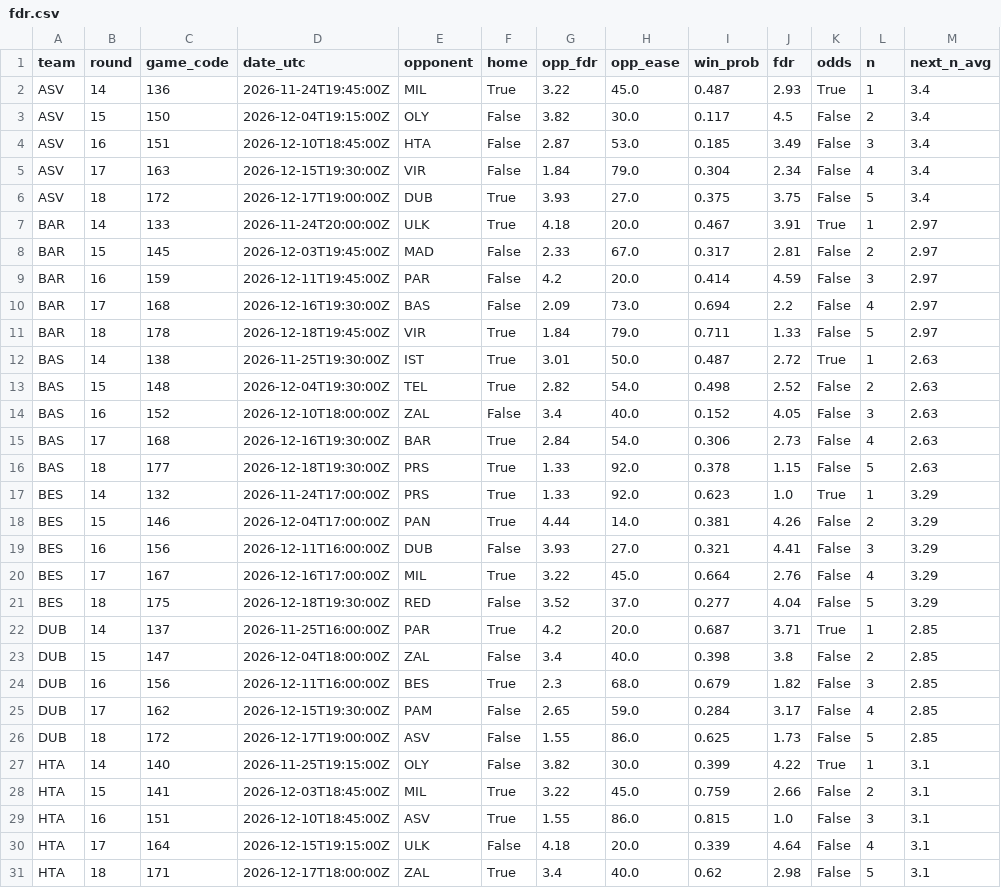
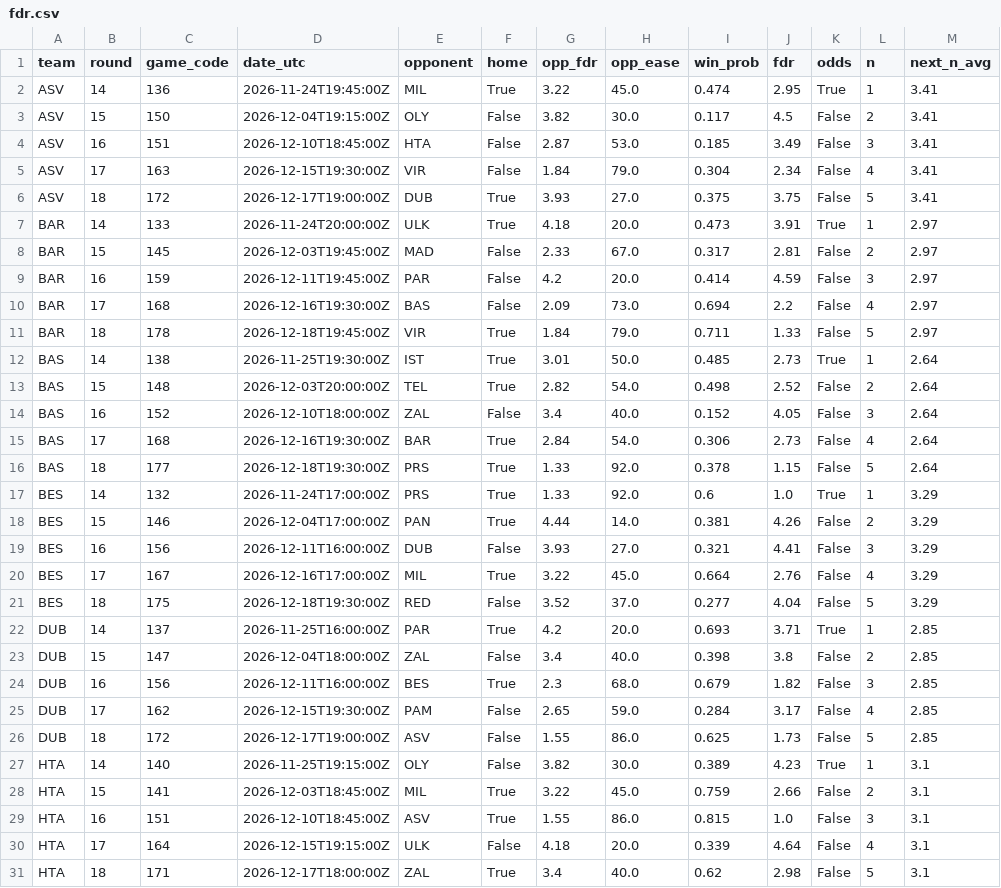
Before and after one commit to ktsiantopoulos/euroleague-fantasy-agent, a CSV file: data/processed/fdr.csv, drawn as a sheet; only a part is shown; the diff covers the shown part only.

```diff
--- a/data/processed/fdr.csv
+++ b/data/processed/fdr.csv
@@ -1,8 +1,8 @@
 team,round,game_code,date_utc,opponent,home,opp_fdr,opp_ease,win_prob,fdr,odds,n,next_n_avg
-ASV,14,136,2026-11-24T19:45:00Z,MIL,True,3.22,45.0,0.487,2.93,True,1,3.4
-ASV,15,150,2026-12-04T19:15:00Z,OLY,False,3.82,30.0,0.117,4.5,False,2,3.4
-ASV,16,151,2026-12-10T18:45:00Z,HTA,False,2.87,53.0,0.185,3.49,False,3,3.4
-ASV,17,163,2026-12-15T19:30:00Z,VIR,False,1.84,79.0,0.304,2.34,False,4,3.4
-ASV,18,172,2026-12-17T19:00:00Z,DUB,True,3.93,27.0,0.375,3.75,False,5,3.4
-BAR,14,133,2026-11-24T20:00:00Z,ULK,True,4.18,20.0,0.467,3.91,True,1,2.97
+ASV,14,136,2026-11-24T19:45:00Z,MIL,True,3.22,45.0,0.474,2.95,True,1,3.41
+ASV,15,150,2026-12-04T19:15:00Z,OLY,False,3.82,30.0,0.117,4.5,False,2,3.41
+ASV,16,151,2026-12-10T18:45:00Z,HTA,False,2.87,53.0,0.185,3.49,False,3,3.41
+ASV,17,163,2026-12-15T19:30:00Z,VIR,False,1.84,79.0,0.304,2.34,False,4,3.41
+ASV,18,172,2026-12-17T19:00:00Z,DUB,True,3.93,27.0,0.375,3.75,False,5,3.41
+BAR,14,133,2026-11-24T20:00:00Z,ULK,True,4.18,20.0,0.473,3.91,True,1,2.97
 BAR,15,145,2026-12-03T19:45:00Z,MAD,False,2.33,67.0,0.317,2.81,False,2,2.97
@@ -11,8 +11,8 @@ BAR,17,168,2026-12-16T19:30:00Z,BAS,False,2.09,73.0,0.694,2.2,False,4,2.97
 BAR,18,178,2026-12-18T19:45:00Z,VIR,True,1.84,79.0,0.711,1.33,False,5,2.97
-BAS,14,138,2026-11-25T19:30:00Z,IST,True,3.01,50.0,0.487,2.72,True,1,2.63
-BAS,15,148,2026-12-04T19:30:00Z,TEL,True,2.82,54.0,0.498,2.52,False,2,2.63
-BAS,16,152,2026-12-10T18:00:00Z,ZAL,False,3.4,40.0,0.152,4.05,False,3,2.63
-BAS,17,168,2026-12-16T19:30:00Z,BAR,True,2.84,54.0,0.306,2.73,False,4,2.63
-BAS,18,177,2026-12-18T19:30:00Z,PRS,True,1.33,92.0,0.378,1.15,False,5,2.63
-BES,14,132,2026-11-24T17:00:00Z,PRS,True,1.33,92.0,0.623,1.0,True,1,3.29
+BAS,14,138,2026-11-25T19:30:00Z,IST,True,3.01,50.0,0.485,2.73,True,1,2.64
+BAS,15,148,2026-12-03T20:00:00Z,TEL,True,2.82,54.0,0.498,2.52,False,2,2.64
+BAS,16,152,2026-12-10T18:00:00Z,ZAL,False,3.4,40.0,0.152,4.05,False,3,2.64
+BAS,17,168,2026-12-16T19:30:00Z,BAR,True,2.84,54.0,0.306,2.73,False,4,2.64
+BAS,18,177,2026-12-18T19:30:00Z,PRS,True,1.33,92.0,0.378,1.15,False,5,2.64
+BES,14,132,2026-11-24T17:00:00Z,PRS,True,1.33,92.0,0.6,1.0,True,1,3.29
 BES,15,146,2026-12-04T17:00:00Z,PAN,True,4.44,14.0,0.381,4.26,False,2,3.29
@@ -21,3 +21,3 @@ BES,17,167,2026-12-16T17:00:00Z,MIL,True,3.22,45.0,0.664,2.76,False,4,3.29
 BES,18,175,2026-12-18T19:30:00Z,RED,False,3.52,37.0,0.277,4.04,False,5,3.29
-DUB,14,137,2026-11-25T16:00:00Z,PAR,True,4.2,20.0,0.687,3.71,True,1,2.85
+DUB,14,137,2026-11-25T16:00:00Z,PAR,True,4.2,20.0,0.693,3.71,True,1,2.85
 DUB,15,147,2026-12-04T18:00:00Z,ZAL,False,3.4,40.0,0.398,3.8,False,2,2.85
@@ -26,3 +26,3 @@ DUB,17,162,2026-12-15T19:30:00Z,PAM,False,2.65,59.0,0.284,3.17,False,4,2.85
 DUB,18,172,2026-12-17T19:00:00Z,ASV,False,1.55,86.0,0.625,1.73,False,5,2.85
-HTA,14,140,2026-11-25T19:15:00Z,OLY,False,3.82,30.0,0.399,4.22,True,1,3.1
+HTA,14,140,2026-11-25T19:15:00Z,OLY,False,3.82,30.0,0.389,4.23,True,1,3.1
 HTA,15,141,2026-12-03T18:45:00Z,MIL,True,3.22,45.0,0.759,2.66,False,2,3.1
```
Also changed, not shown: 42 edited cells elsewhere in this file, data/external/fantasyedge_players.csv, data/prices/md_14.csv, 18 other files.
